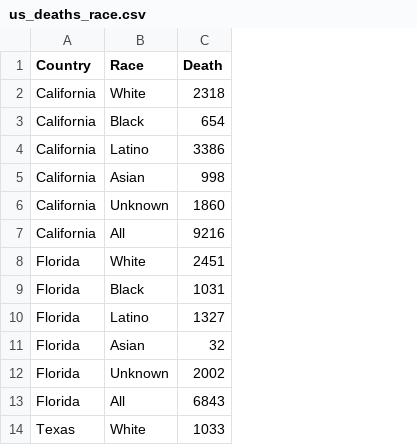
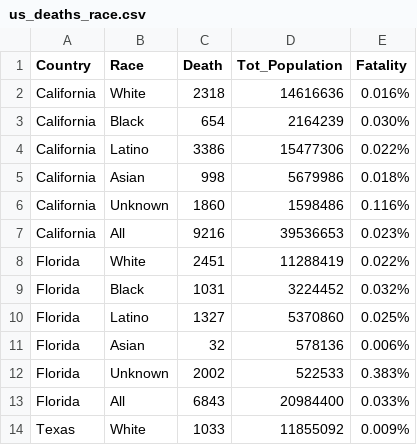
Before and after one commit to loveudream520/loveudream520.github.io, a CSV file: us_deaths_race.csv, drawn as a sheet; only a part is shown; the diff names each change by its address in the sheet, - before the commit and + after, or states it on an @@ line.

Commit message:
Update us_deaths_race.csv

```diff
--- a/us_deaths_race.csv
+++ b/us_deaths_race.csv
+column D (Tot_Population), rows 2-14: 14616636 | 2164239 | 15477306 | 5679986 | 1598486 | 39536653 | 11288419 | 3224452 | 5370860 | 578136 | 522533 | 20984400 | 11855092
+column E (Fatality), rows 2-14: 0.016% | 0.030% | 0.022% | 0.018% | 0.116% | 0.023% | 0.022% | 0.032% | 0.025% | 0.006% | 0.383% | 0.033% | 0.009%
```
